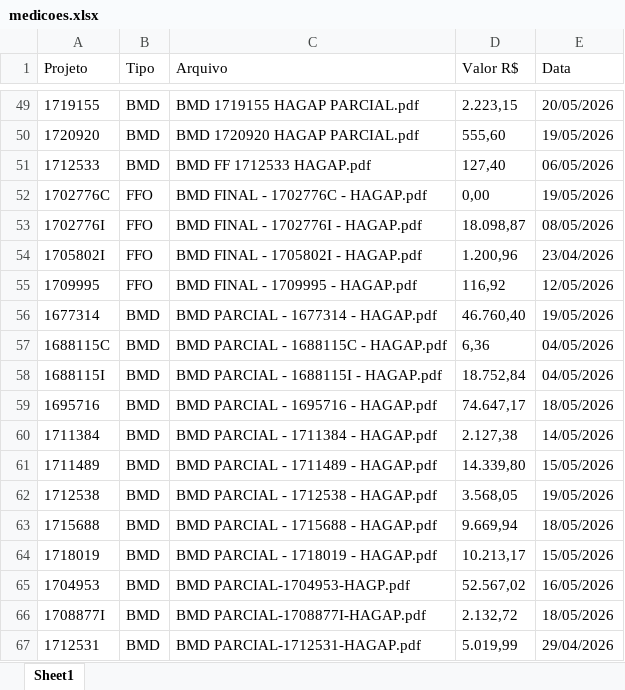
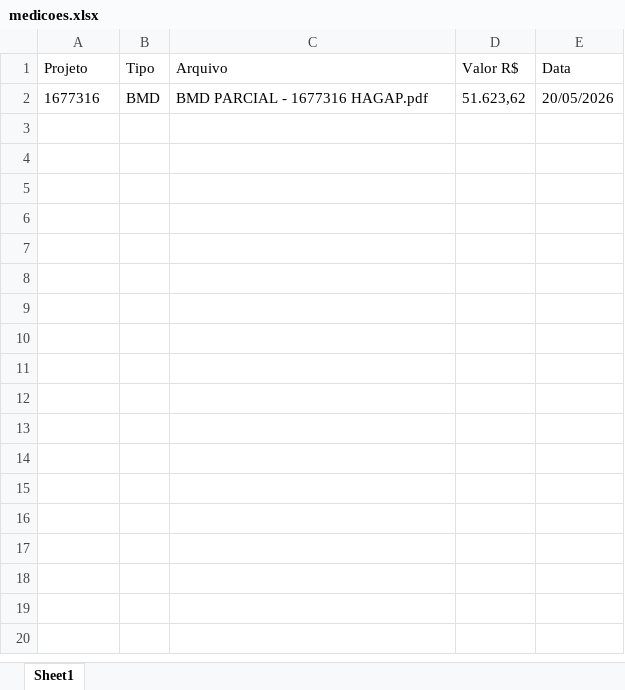
Before and after one commit to gabrielmedeirosasp-ops/HAGAP, an Excel workbook: medicoes.xlsx, sheet Sheet1, drawn as a sheet; only a part is shown, gaps mark what is left out; values as stored, in another font and other column widths than the file's, no borders; removed rows and columns are numbered as before the commit, all else as after; the diff covers the shown part only; the diff names each change by its address in the sheet, - before the commit and + after, or states it on an @@ line.

Commit message:
Reset projetosaAA

```diff
--- a/medicoes.xlsx (sheet Sheet1)
+++ b/medicoes.xlsx (sheet Sheet1)
-A2 (Projeto): 1719155
+A2 (Projeto): 1677316
-C2 (Arquivo): BMD 1719155 HAGAP PARCIAL.pdf
+C2 (Arquivo): BMD PARCIAL - 1677316 HAGAP.pdf
-D2 (Valor R$): 2.223,15
+D2 (Valor R$): 51.623,62
-row 50: 1720920 | BMD | BMD 1720920 HAGAP PARCIAL.pdf | 555,60 | 19/05/2026
-row 51: 1712533 | BMD | BMD FF 1712533 HAGAP.pdf | 127,40 | 06/05/2026
-row 52: 1702776C | FFO | BMD FINAL - 1702776C - HAGAP.pdf | 0,00 | 19/05/2026
-row 53: 1702776I | FFO | BMD FINAL - 1702776I - HAGAP.pdf | 18.098,87 | 08/05/2026
-row 54: 1705802I | FFO | BMD FINAL - 1705802I - HAGAP.pdf | 1.200,96 | 23/04/2026
-row 55: 1709995 | FFO | BMD FINAL - 1709995 - HAGAP.pdf | 116,92 | 12/05/2026
-row 56: 1677314 | BMD | BMD PARCIAL - 1677314 - HAGAP.pdf | 46.760,40 | 19/05/2026
-row 57: 1688115C | BMD | BMD PARCIAL - 1688115C - HAGAP.pdf | 6,36 | 04/05/2026
-row 58: 1688115I | BMD | BMD PARCIAL - 1688115I - HAGAP.pdf | 18.752,84 | 04/05/2026
-row 59: 1695716 | BMD | BMD PARCIAL - 1695716 - HAGAP.pdf | 74.647,17 | 18/05/2026
-row 60: 1711384 | BMD | BMD PARCIAL - 1711384 - HAGAP.pdf | 2.127,38 | 14/05/2026
-row 61: 1711489 | BMD | BMD PARCIAL - 1711489 - HAGAP.pdf | 14.339,80 | 15/05/2026
-row 62: 1712538 | BMD | BMD PARCIAL - 1712538 - HAGAP.pdf | 3.568,05 | 19/05/2026
-row 63: 1715688 | BMD | BMD PARCIAL - 1715688 - HAGAP.pdf | 9.669,94 | 18/05/2026
-row 64: 1718019 | BMD | BMD PARCIAL - 1718019 - HAGAP.pdf | 10.213,17 | 15/05/2026
-row 65: 1704953 | BMD | BMD PARCIAL-1704953-HAGP.pdf | 52.567,02 | 16/05/2026
-row 66: 1708877I | BMD | BMD PARCIAL-1708877I-HAGAP.pdf | 2.132,72 | 18/05/2026
-row 67: 1712531 | BMD | BMD PARCIAL-1712531-HAGAP.pdf | 5.019,99 | 29/04/2026
```
Also changed, not shown: 92 removed rows elsewhere in this sheet, analise_financeira.xlsx, resultado.xlsx, 2 other files.
